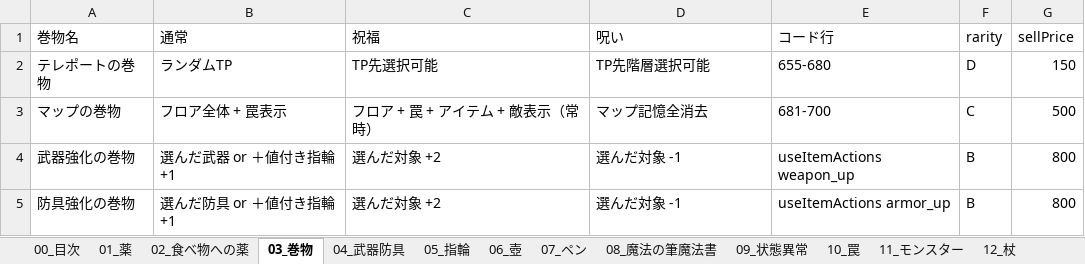
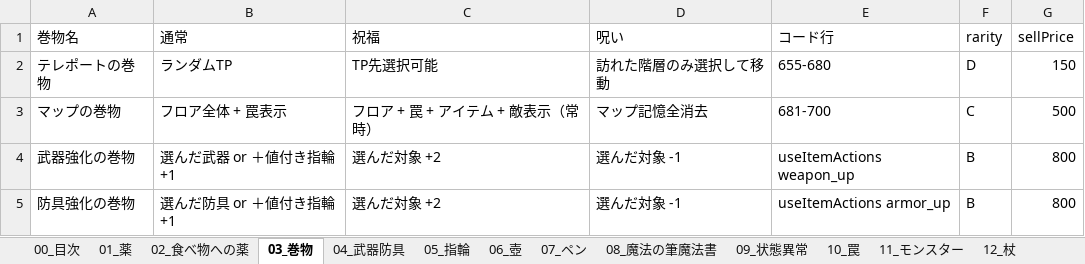
Before and after one commit to akechiment-commits/Rogue, an Excel workbook: ローグゲーム完全実装ガイド.xlsx, sheet 03_巻物, drawn as a sheet; only a part is shown; values as stored, in another font and other column widths than the file's, no borders; the diff names each change by its address in the sheet, - before the commit and + after, or states it on an @@ line.

```diff
--- a/ローグゲーム完全実装ガイド.xlsx (sheet 03_巻物)
+++ b/ローグゲーム完全実装ガイド.xlsx (sheet 03_巻物)
-D2 (呪い): TP先階層選択可能
+D2 (呪い): 訪れた階層のみ選択して移動
```
Also changed, not shown: sheet 14_大箱, 7 other files.
